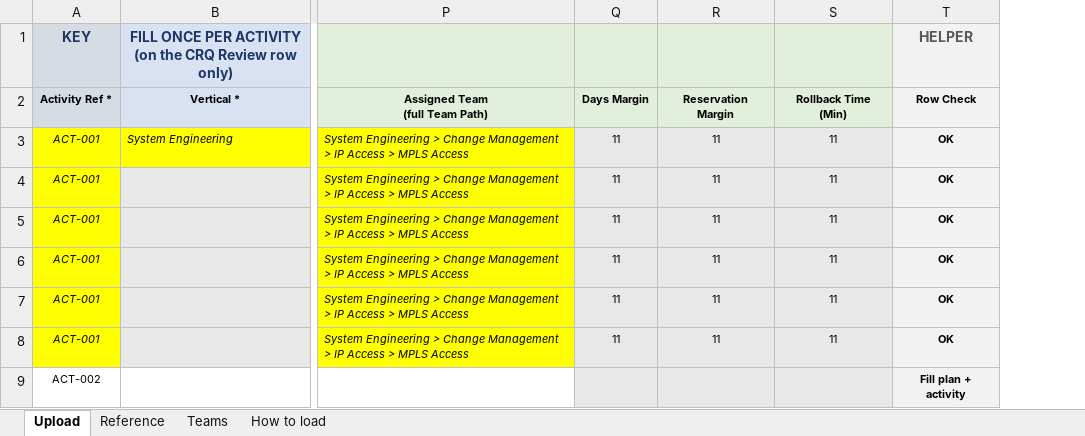
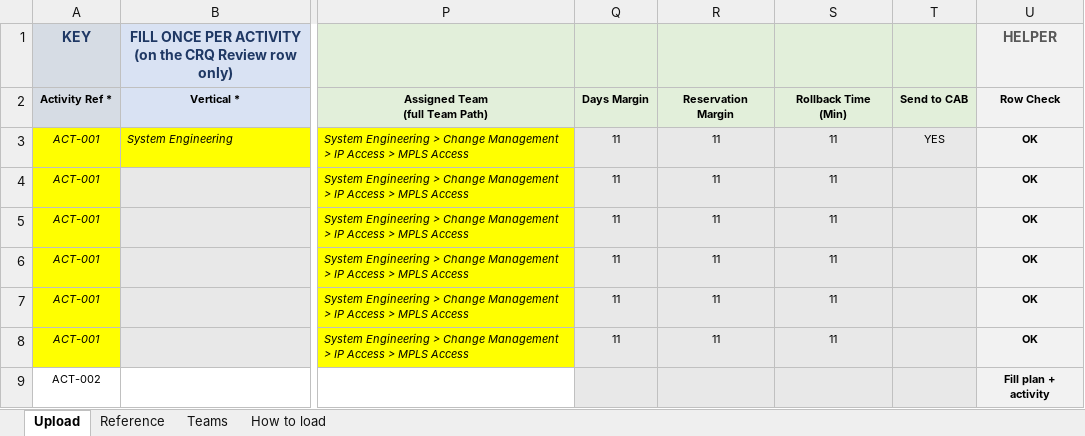
Before and after one commit to vivek-vegayan/airtelcms_react, an Excel workbook: public/templates/Plan_Activity_Upload_Template.xlsx, sheet Upload, drawn as a sheet; only a part is shown, gaps mark what is left out; values as stored, in another font and other column widths than the file's, no borders; the diff names each change by its address in the sheet, - before the commit and + after, or states it on an @@ line.

Commit message:
Add Send to CAB plan field
Add the optional Send to CAB field to plan editing, table filtering and exports, and plan activity uploads. Update the upload template and guidance to include the field on the CRQ Review row.

```diff
--- a/public/templates/Plan_Activity_Upload_Template.xlsx (sheet Upload)
+++ b/public/templates/Plan_Activity_Upload_Template.xlsx (sheet Upload)
+column T, rows 2-3: Send to CAB | YES
```
Also changed, not shown: sheet Reference, 4 other files.
